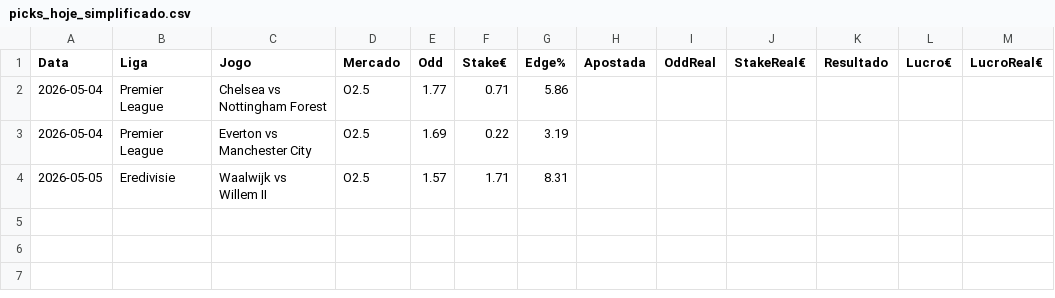
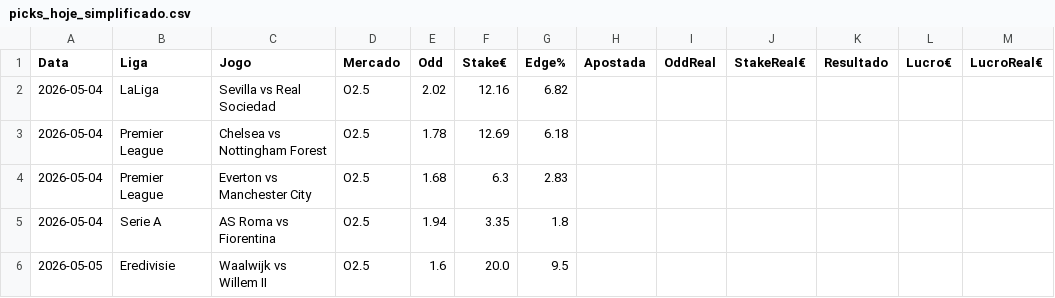
Before and after one commit to jorgepita/apostas-over-futebol, a CSV file: picks_hoje_simplificado.csv, drawn as a sheet.

Commit message:
Update picks_hoje_simplificado.csv (2026-05-04T11:26:45Z)

```diff
--- a/picks_hoje_simplificado.csv
+++ b/picks_hoje_simplificado.csv
@@ -1,4 +1,6 @@
 Data;Liga;Jogo;Mercado;Odd;Stake€;Edge%;Apostada;OddReal;StakeReal€;Resultado;Lucro€;LucroReal€
-2026-05-04;Premier League;Chelsea vs Nottingham Forest;O2.5;1.77;0.71;5.86;;;;;;
-2026-05-04;Premier League;Everton vs Manchester City;O2.5;1.69;0.22;3.19;;;;;;
-2026-05-05;Eredivisie;Waalwijk vs Willem II;O2.5;1.57;1.71;8.31;;;;;;
+2026-05-04;LaLiga;Sevilla vs Real Sociedad;O2.5;2.02;12.16;6.82;;;;;;
+2026-05-04;Premier League;Chelsea vs Nottingham Forest;O2.5;1.78;12.69;6.18;;;;;;
+2026-05-04;Premier League;Everton vs Manchester City;O2.5;1.68;6.3;2.83;;;;;;
+2026-05-04;Serie A;AS Roma vs Fiorentina;O2.5;1.94;3.35;1.8;;;;;;
+2026-05-05;Eredivisie;Waalwijk vs Willem II;O2.5;1.6;20.0;9.5;;;;;;
```
